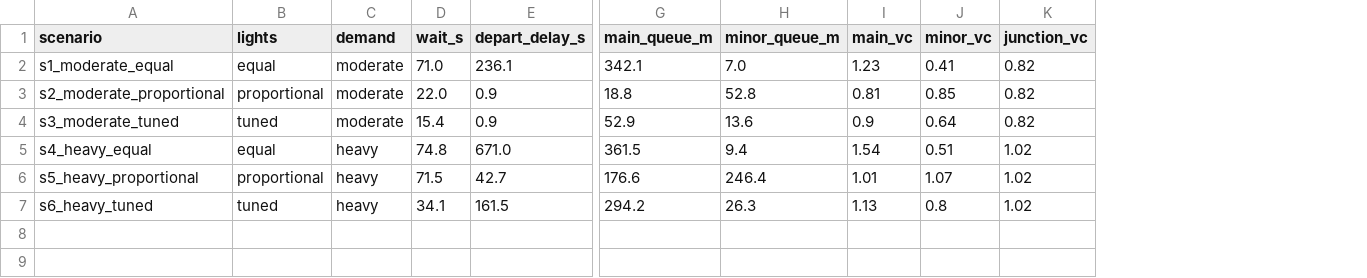
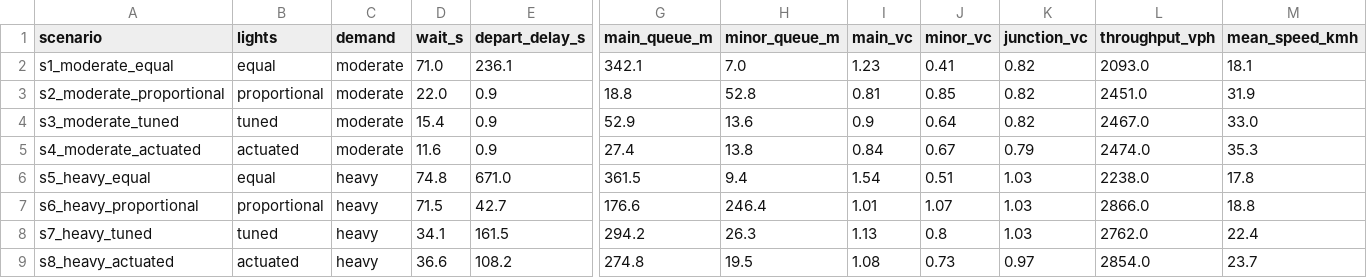
Before and after one commit to georgetrandabat/p031-traffic-signal-optimisation, a CSV file: analysis/summary.csv, drawn as a sheet; only a part is shown, gaps mark what is left out; addresses are those after the commit; rows hold the shown columns only; the diff names each change by its address in the sheet, - before the commit and + after, or states it on an @@ line.

```diff
--- a/analysis/summary.csv
+++ b/analysis/summary.csv
+column L (throughput_vph), rows 2-4: 2093.0 | 2451.0 | 2467.0; rows 6-8: 2238.0 | 2866.0 | 2762.0
+column M (mean_speed_kmh), rows 2-4: 18.1 | 31.9 | 33.0; rows 6-8: 17.8 | 18.8 | 22.4
+row 5: s4_moderate_actuated | actuated | moderate | 11.6 | 0.9 | 27.4 | 13.8 | 0.84 | 0.67 | 0.79 | 2474.0 | 35.3
-A6 (scenario): s4_heavy_equal
+A6 (scenario): s5_heavy_equal
-K6:K8 (junction_vc): 1.02
+K6:K8 (junction_vc): 1.03
-A7 (scenario): s5_heavy_proportional
+A7 (scenario): s6_heavy_proportional
-A8 (scenario): s6_heavy_tuned
+A8 (scenario): s7_heavy_tuned
+row 9: s8_heavy_actuated | actuated | heavy | 36.6 | 108.2 | 274.8 | 19.5 | 1.08 | 0.73 | 0.97 | 2854.0 | 23.7
```
Also changed, not shown: analysis/results.csv, 16 other files.
